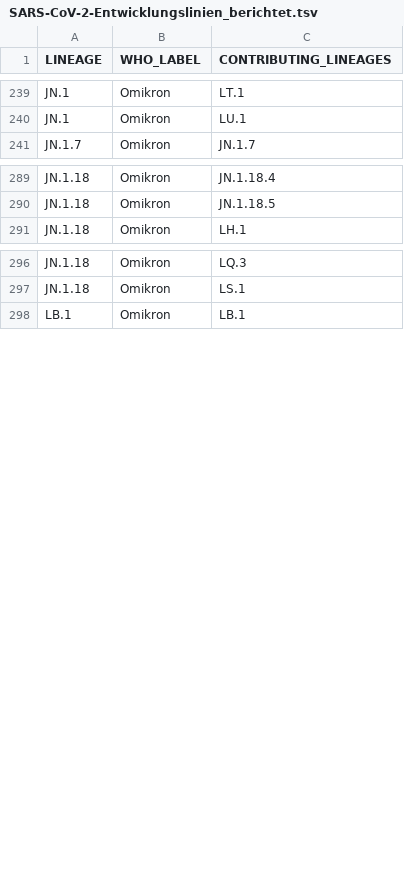
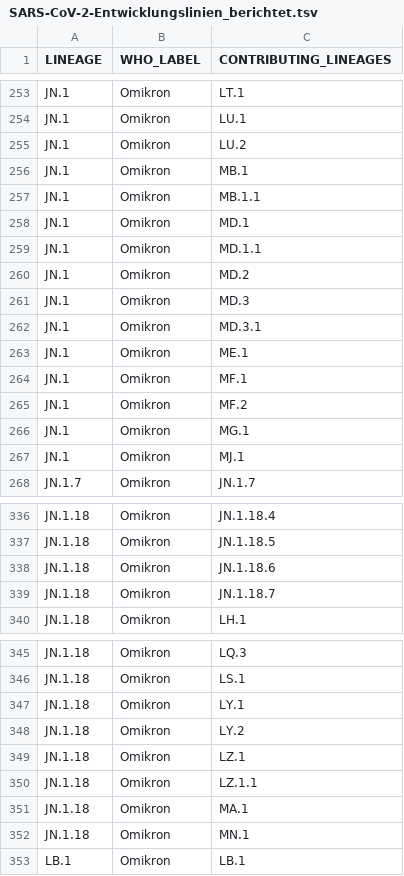
Before and after one commit to robert-koch-institut/SARS-CoV-2-Sequenzdaten_aus_Deutschland, a TSV file: SARS-CoV-2-Entwicklungslinien_berichtet.tsv, drawn as a sheet; only a part is shown, gaps mark what is left out; the diff covers the shown part only.

```diff
--- a/SARS-CoV-2-Entwicklungslinien_berichtet.tsv
+++ b/SARS-CoV-2-Entwicklungslinien_berichtet.tsv
@@ -240,2 +254,15 @@ JN.1	Omikron	LT.1
 JN.1	Omikron	LU.1
+JN.1	Omikron	LU.2
+JN.1	Omikron	MB.1
+JN.1	Omikron	MB.1.1
+JN.1	Omikron	MD.1
+JN.1	Omikron	MD.1.1
+JN.1	Omikron	MD.2
+JN.1	Omikron	MD.3
+JN.1	Omikron	MD.3.1
+JN.1	Omikron	ME.1
+JN.1	Omikron	MF.1
+JN.1	Omikron	MF.2
+JN.1	Omikron	MG.1
+JN.1	Omikron	MJ.1
 JN.1.7	Omikron	JN.1.7
@@ -290,2 +337,4 @@ JN.1.18	Omikron	JN.1.18.4
 JN.1.18	Omikron	JN.1.18.5
+JN.1.18	Omikron	JN.1.18.6
+JN.1.18	Omikron	JN.1.18.7
 JN.1.18	Omikron	LH.1
@@ -297,2 +346,8 @@ JN.1.18	Omikron	LQ.3
 JN.1.18	Omikron	LS.1
+JN.1.18	Omikron	LY.1
+JN.1.18	Omikron	LY.2
+JN.1.18	Omikron	LZ.1
+JN.1.18	Omikron	LZ.1.1
+JN.1.18	Omikron	MA.1
+JN.1.18	Omikron	MN.1
 LB.1	Omikron	LB.1
```
Also changed, not shown: 42 added rows elsewhere in this file, SARS-CoV-2-Entwicklungslinien_zu_Varianten.tsv, 9 other files.
